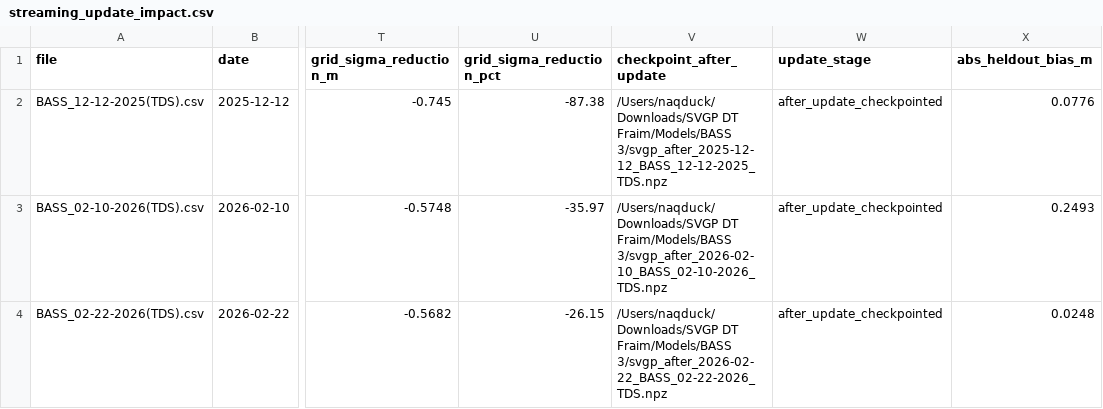
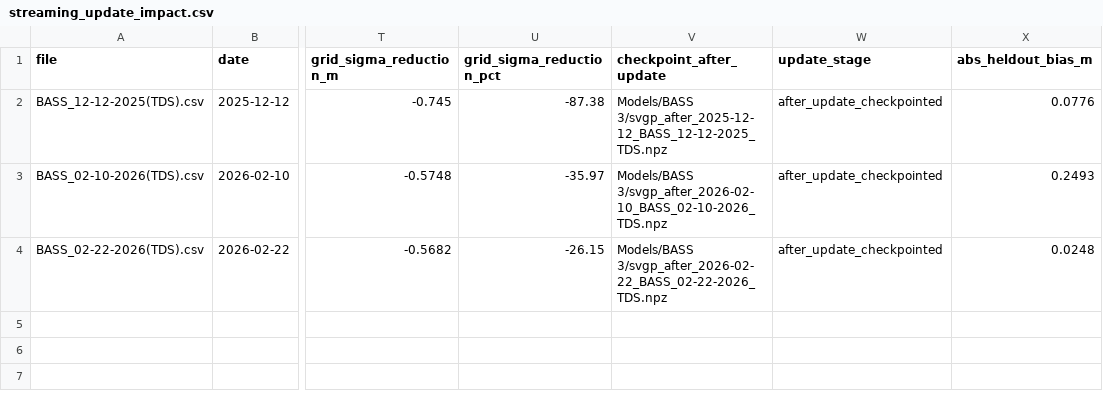
Before and after one commit to NaqDuck/coastal-svgp-digital-twin-repo, a CSV file: Models/BASS 3/streaming_update_impact.csv, drawn as a sheet; only a part is shown, gaps mark what is left out; the diff names each change by its address in the sheet, - before the commit and + after, or states it on an @@ line.

```diff
--- a/Models/BASS 3/streaming_update_impact.csv
+++ b/Models/BASS 3/streaming_update_impact.csv
-V2 (checkpoint_after_update): /Users/naqduck/Downloads/SVGP DT Fraim/Models/BASS 3/svgp_after_2025-12-12_BASS_12-12-2025_TDS.npz
+V2 (checkpoint_after_update): Models/BASS 3/svgp_after_2025-12-12_BASS_12-12-2025_TDS.npz
-V3 (checkpoint_after_update): /Users/naqduck/Downloads/SVGP DT Fraim/Models/BASS 3/svgp_after_2026-02-10_BASS_02-10-2026_TDS.npz
+V3 (checkpoint_after_update): Models/BASS 3/svgp_after_2026-02-10_BASS_02-10-2026_TDS.npz
-V4 (checkpoint_after_update): /Users/naqduck/Downloads/SVGP DT Fraim/Models/BASS 3/svgp_after_2026-02-22_BASS_02-22-2026_TDS.npz
+V4 (checkpoint_after_update): Models/BASS 3/svgp_after_2026-02-22_BASS_02-22-2026_TDS.npz
```
Also changed, not shown: Models/BASS 3/survey_manifest.csv, Models/BICENTP 2/streaming_update_impact.csv, 6 other files.
